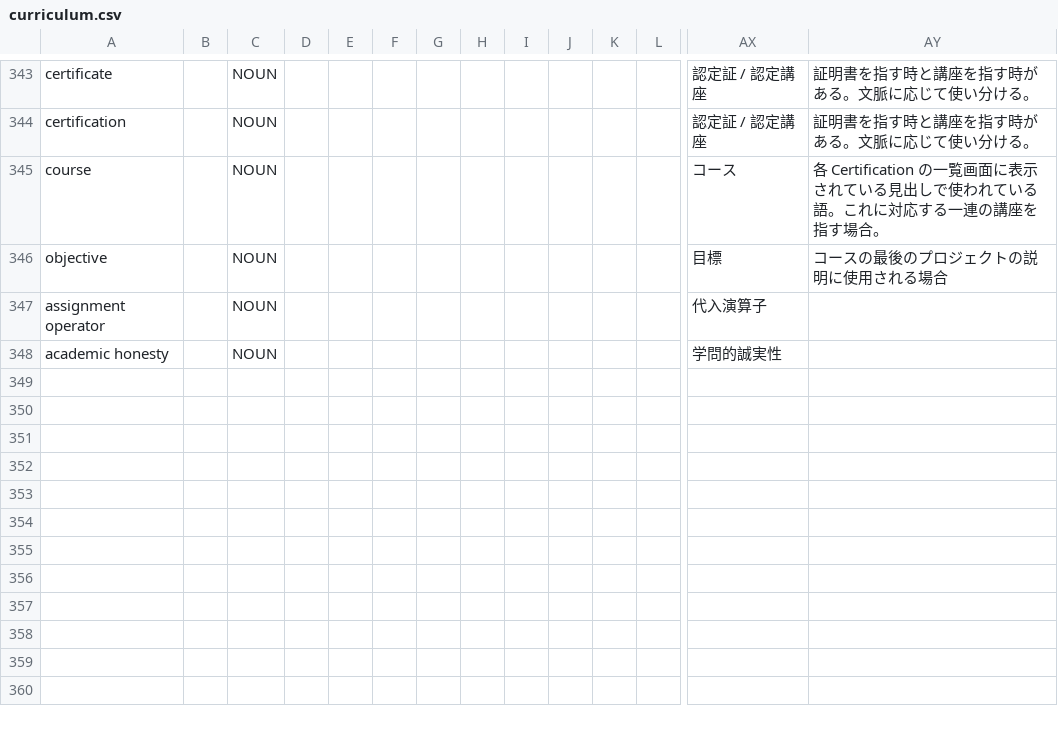
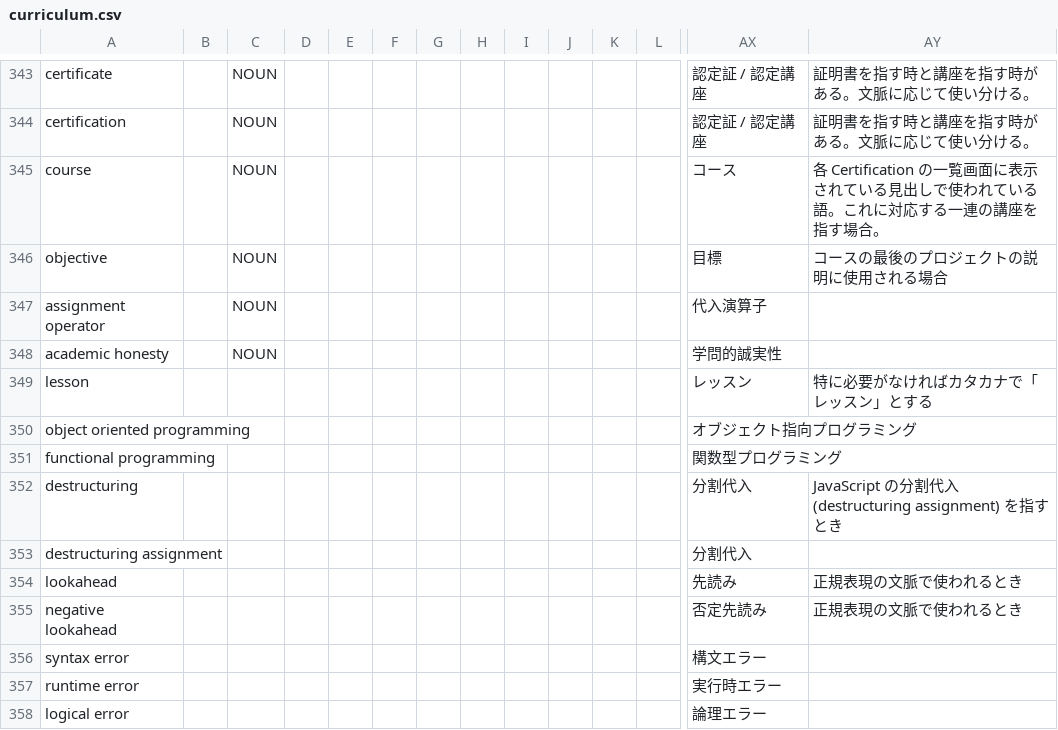
Before and after one commit to freeCodeCamp/crowdin-glossaries, a CSV file: glossaries/curriculum.csv, drawn as a sheet; only a part is shown, gaps mark what is left out; rows hold the shown columns only; the diff names each change by its address in the sheet, - before the commit and + after, or states it on an @@ line.

Commit message:
Add Japanese terms to curriculum

```diff
--- a/glossaries/curriculum.csv
+++ b/glossaries/curriculum.csv
+row 349: lesson |  |  |  |  |  |  |  |  |  |  |  | レッスン | 特に必要がなければカタカナで「レッスン」とする
+row 350: object oriented programming |  |  |  |  |  |  |  |  |  |  |  | オブジェクト指向プログラミング
+row 351: functional programming |  |  |  |  |  |  |  |  |  |  |  | 関数型プログラミング
+row 352: destructuring |  |  |  |  |  |  |  |  |  |  |  | 分割代入 | JavaScript の分割代入 (destructuring assignment) を指すとき
+row 353: destructuring assignment |  |  |  |  |  |  |  |  |  |  |  | 分割代入
+row 354: lookahead |  |  |  |  |  |  |  |  |  |  |  | 先読み | 正規表現の文脈で使われるとき
+row 355: negative lookahead |  |  |  |  |  |  |  |  |  |  |  | 否定先読み | 正規表現の文脈で使われるとき
+row 356: syntax error |  |  |  |  |  |  |  |  |  |  |  | 構文エラー
+row 357: runtime error |  |  |  |  |  |  |  |  |  |  |  | 実行時エラー
+row 358: logical error |  |  |  |  |  |  |  |  |  |  |  | 論理エラー
```
